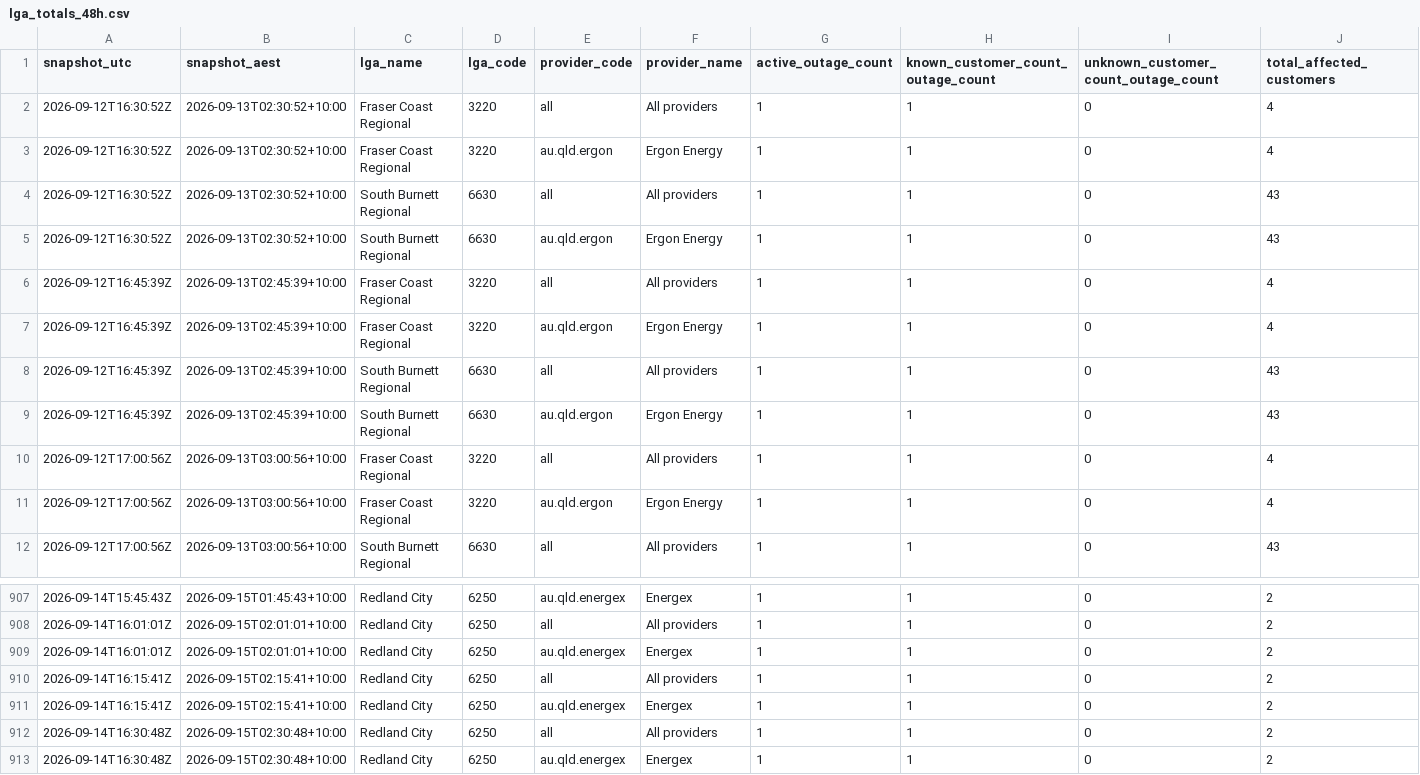
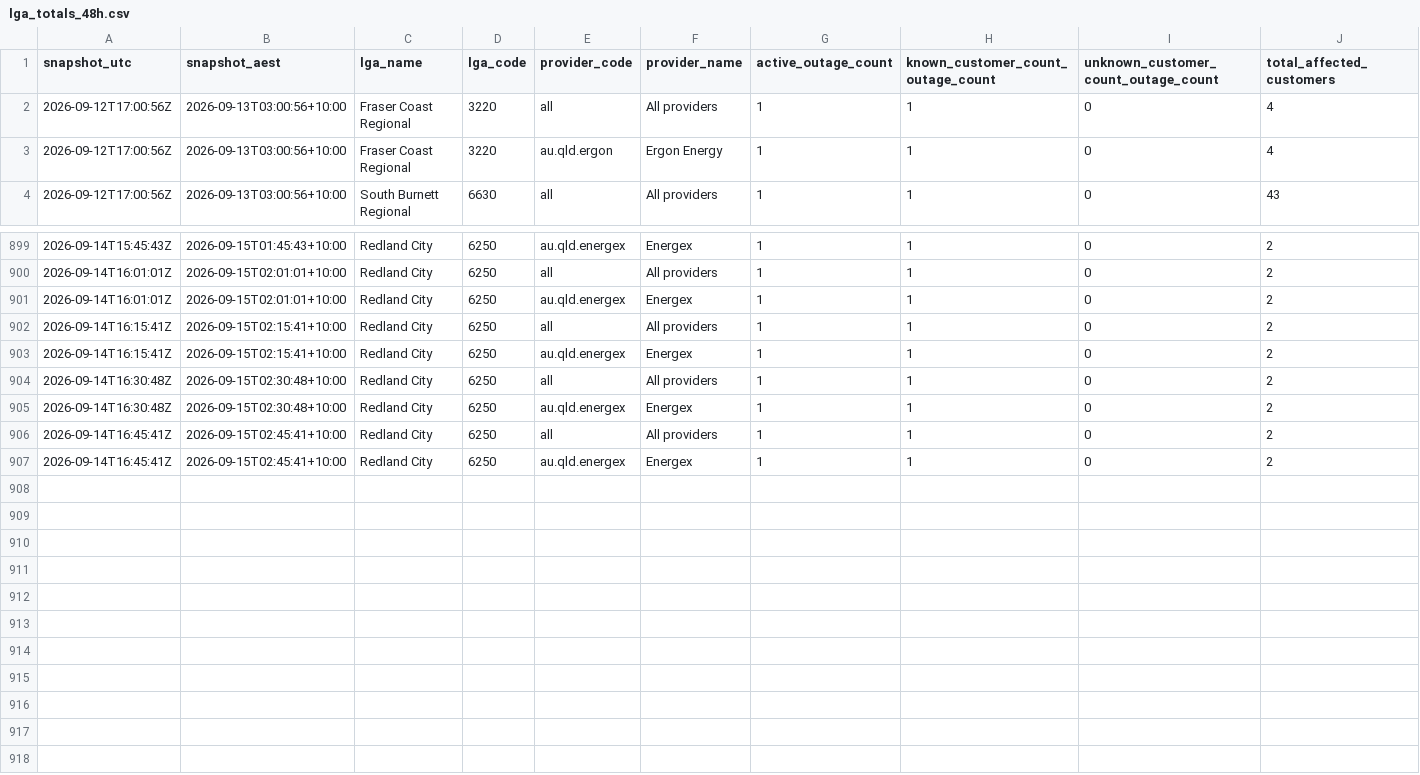
Before and after one commit to gowlettluke/qldpoweroutages, a CSV file: data/lga_totals_48h.csv, drawn as a sheet; only a part is shown, gaps mark what is left out; removed rows and columns are numbered as before the commit, all else as after; rows hold the shown columns only; the diff names each change by its address in the sheet, - before the commit and + after, or states it on an @@ line.

```diff
--- a/data/lga_totals_48h.csv
+++ b/data/lga_totals_48h.csv
-row 2: 2026-09-12T16:30:52Z | 2026-09-13T02:30:52+10:00 | Fraser Coast Regional | 3220 | all | All providers | 1 | 1 | 0 | 4
-row 3: 2026-09-12T16:30:52Z | 2026-09-13T02:30:52+10:00 | Fraser Coast Regional | 3220 | au.qld.ergon | Ergon Energy | 1 | 1 | 0 | 4
-row 4: 2026-09-12T16:30:52Z | 2026-09-13T02:30:52+10:00 | South Burnett Regional | 6630 | all | All providers | 1 | 1 | 0 | 43
-row 5: 2026-09-12T16:30:52Z | 2026-09-13T02:30:52+10:00 | South Burnett Regional | 6630 | au.qld.ergon | Ergon Energy | 1 | 1 | 0 | 43
-row 6: 2026-09-12T16:45:39Z | 2026-09-13T02:45:39+10:00 | Fraser Coast Regional | 3220 | all | All providers | 1 | 1 | 0 | 4
-row 7: 2026-09-12T16:45:39Z | 2026-09-13T02:45:39+10:00 | Fraser Coast Regional | 3220 | au.qld.ergon | Ergon Energy | 1 | 1 | 0 | 4
-row 8: 2026-09-12T16:45:39Z | 2026-09-13T02:45:39+10:00 | South Burnett Regional | 6630 | all | All providers | 1 | 1 | 0 | 43
-row 9: 2026-09-12T16:45:39Z | 2026-09-13T02:45:39+10:00 | South Burnett Regional | 6630 | au.qld.ergon | Ergon Energy | 1 | 1 | 0 | 43
+row 906: 2026-09-14T16:45:41Z | 2026-09-15T02:45:41+10:00 | Redland City | 6250 | all | All providers | 1 | 1 | 0 | 2
+row 907: 2026-09-14T16:45:41Z | 2026-09-15T02:45:41+10:00 | Redland City | 6250 | au.qld.energex | Energex | 1 | 1 | 0 | 2
```
Also changed, not shown: data/lga_cumulative_48h.csv, data/lga_totals_latest.csv, 4 other files.
